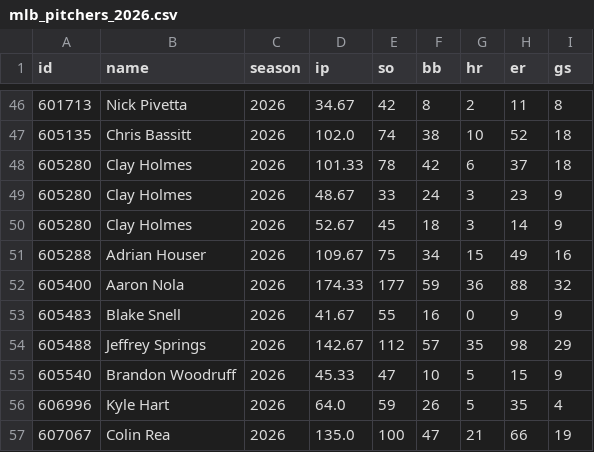
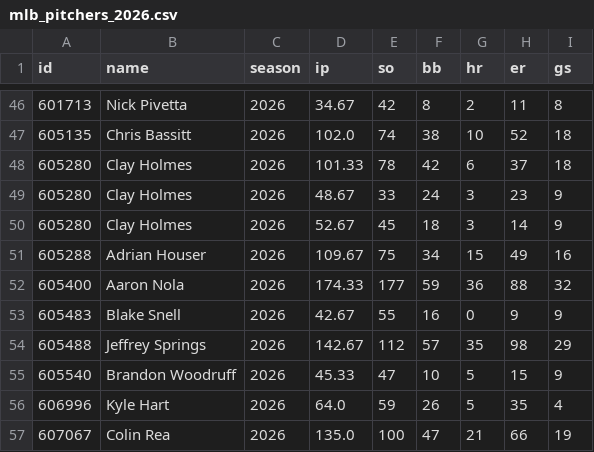
Before and after one commit to arro2121/Baseline, a CSV file: data/history/mlb_pitchers_2026.csv, drawn as a sheet; only a part is shown, gaps mark what is left out.

```diff
--- a/data/history/mlb_pitchers_2026.csv
+++ b/data/history/mlb_pitchers_2026.csv
@@ -52,3 +52,3 @@ id,name,season,ip,so,bb,hr,er,gs
 605400,Aaron Nola,2026,174.33,177,59,36,88,32
-605483,Blake Snell,2026,41.67,55,16,0,9,9
+605483,Blake Snell,2026,42.67,55,16,0,9,9
 605488,Jeffrey Springs,2026,142.67,112,57,35,98,29
```
Also changed, not shown: 7 other files.
